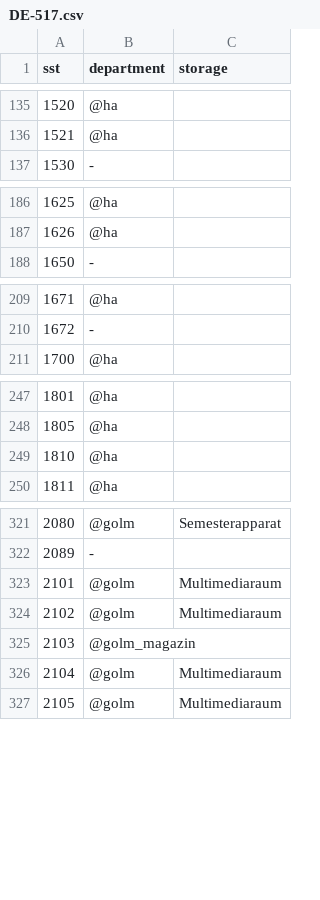
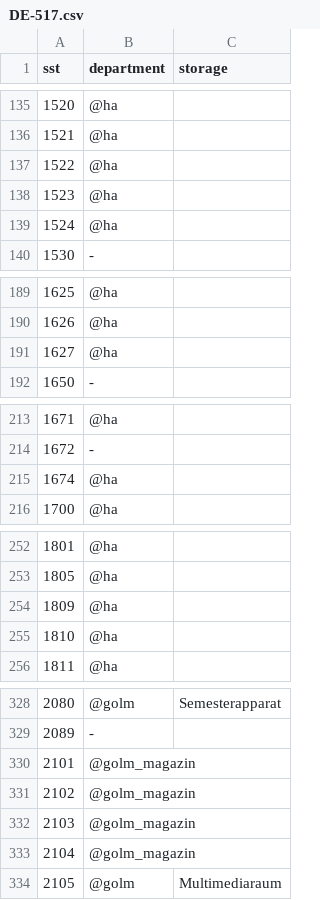
Before and after one commit to gbv/daia-config, a CSV file: sstmap/DE-517.csv, drawn as a sheet; only a part is shown, gaps mark what is left out; the diff covers the shown part only.

Commit message:
Update DE-517.csv

```diff
--- a/sstmap/DE-517.csv
+++ b/sstmap/DE-517.csv
@@ -136,2 +136,5 @@ sst,department,storage
 1521,@ha,
+1522,@ha,
+1523,@ha,
+1524,@ha,
 1530,-,
@@ -187,2 +190,3 @@ sst,department,storage
 1626,@ha,
+1627,@ha,
 1650,-,
@@ -210,2 +214,3 @@ sst,department,storage
 1672,-,
+1674,@ha,
 1700,@ha,
@@ -248,2 +253,3 @@ sst,department,storage
 1805,@ha,
+1809,@ha,
 1810,@ha,
@@ -322,6 +329,6 @@ sst,department,storage
 2089,-,
-2101,@golm,Multimediaraum
-2102,@golm,Multimediaraum
+2101,@golm_magazin,
+2102,@golm_magazin,
 2103,@golm_magazin,
-2104,@golm,Multimediaraum
+2104,@golm_magazin,
 2105,@golm,Multimediaraum
```
Also changed, not shown: 8 added rows and 4 edited cells elsewhere in this file.
